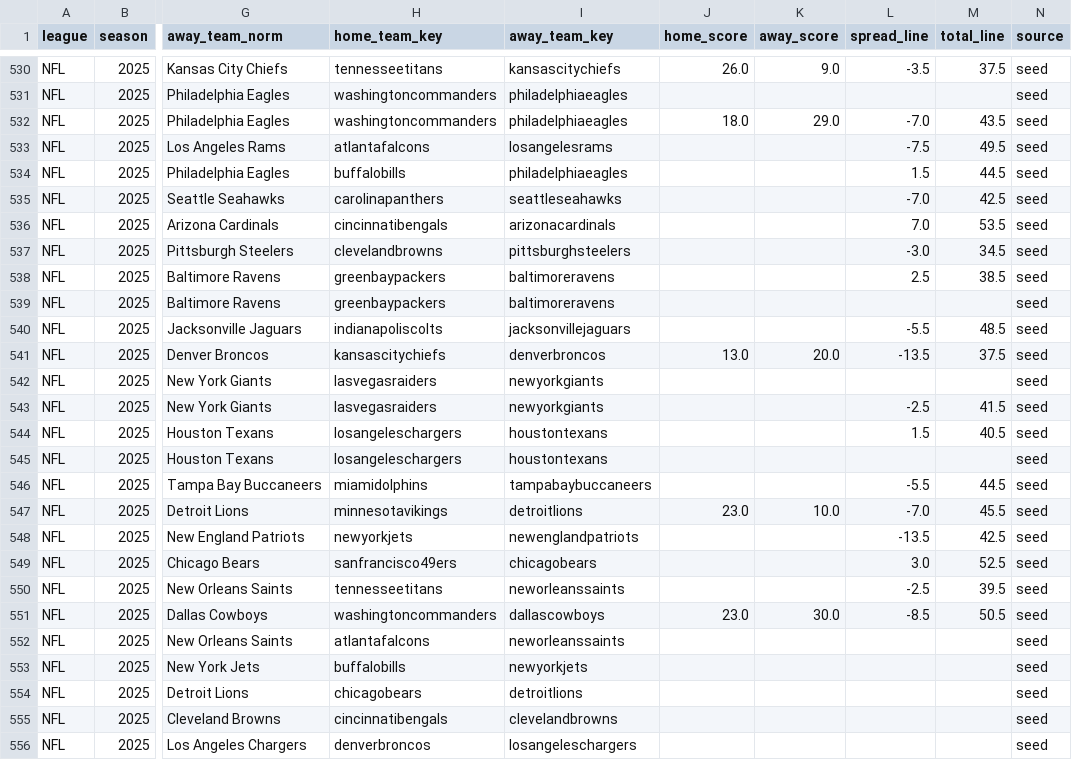
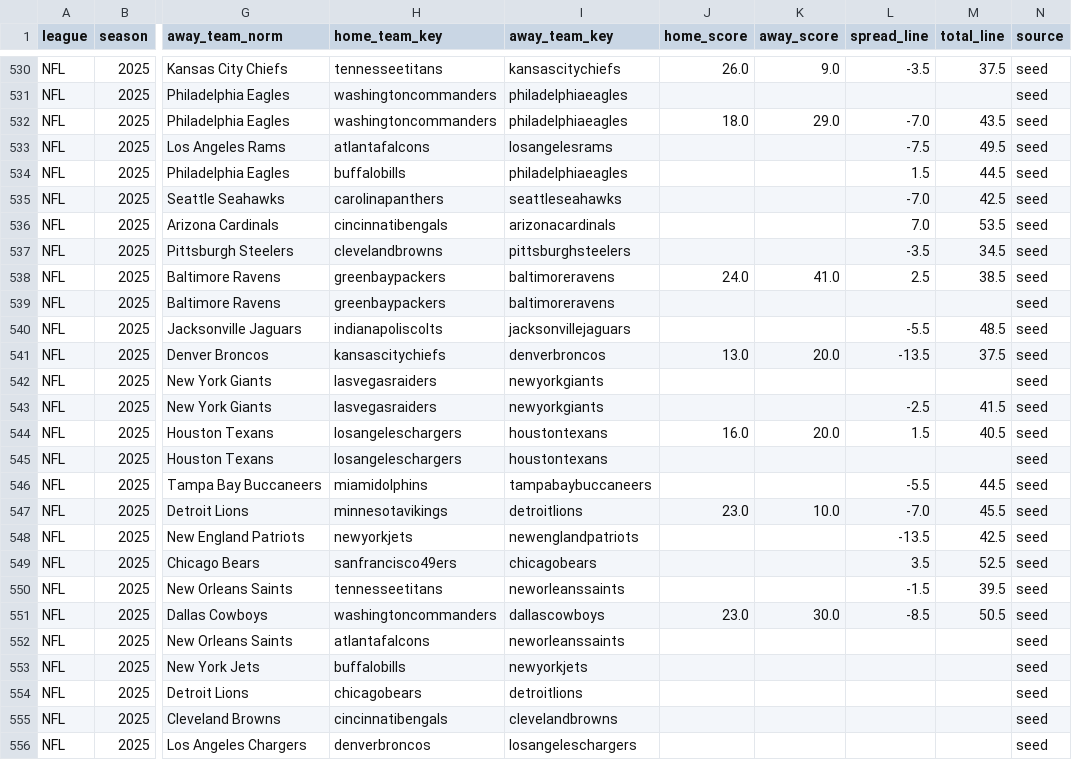
Before and after one commit to llampwall/football-statfinder, a CSV file: out/master/nfl_schedule_master.csv, drawn as a sheet; only a part is shown, gaps mark what is left out; the diff names each change by its address in the sheet, - before the commit and + after, or states it on an @@ line.

```diff
--- a/out/master/nfl_schedule_master.csv
+++ b/out/master/nfl_schedule_master.csv
-L537 (spread_line): -3.0
+L537 (spread_line): -3.5
-J538 (home_score): (empty)
+J538 (home_score): 24.0
-K538 (away_score): (empty)
+K538 (away_score): 41.0
-J544 (home_score): (empty)
+J544 (home_score): 16.0
-K544 (away_score): (empty)
+K544 (away_score): 20.0
-L549 (spread_line): 3.0
+L549 (spread_line): 3.5
-L550 (spread_line): -2.5
+L550 (spread_line): -1.5
```
Also changed, not shown: out/2025_week17/games_week_2025_17.csv, out/cfb/2025_week16/games_week_2025_16.csv, 22 other files.
